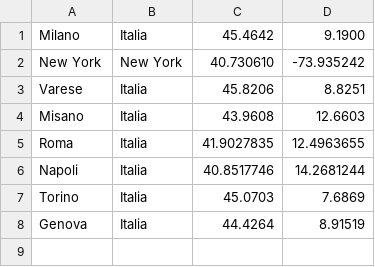
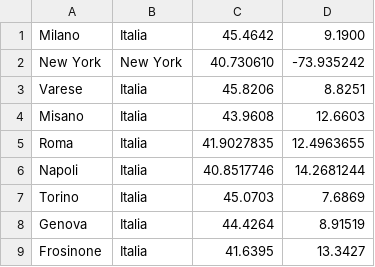
Before and after one commit to Marcozaa/ClimateMonitoringProject, a CSV file: src/main/resources/AreeInteresse.csv, drawn as a sheet; the diff names each change by its address in the sheet, - before the commit and + after, or states it on an @@ line.

Commit message:
Aggiunta select per aree ricercate

```diff
--- a/src/main/resources/AreeInteresse.csv
+++ b/src/main/resources/AreeInteresse.csv
+row 9: Frosinone | Italia | 41.6395 | 13.3427
```
Also changed, not shown: 5 other files.
